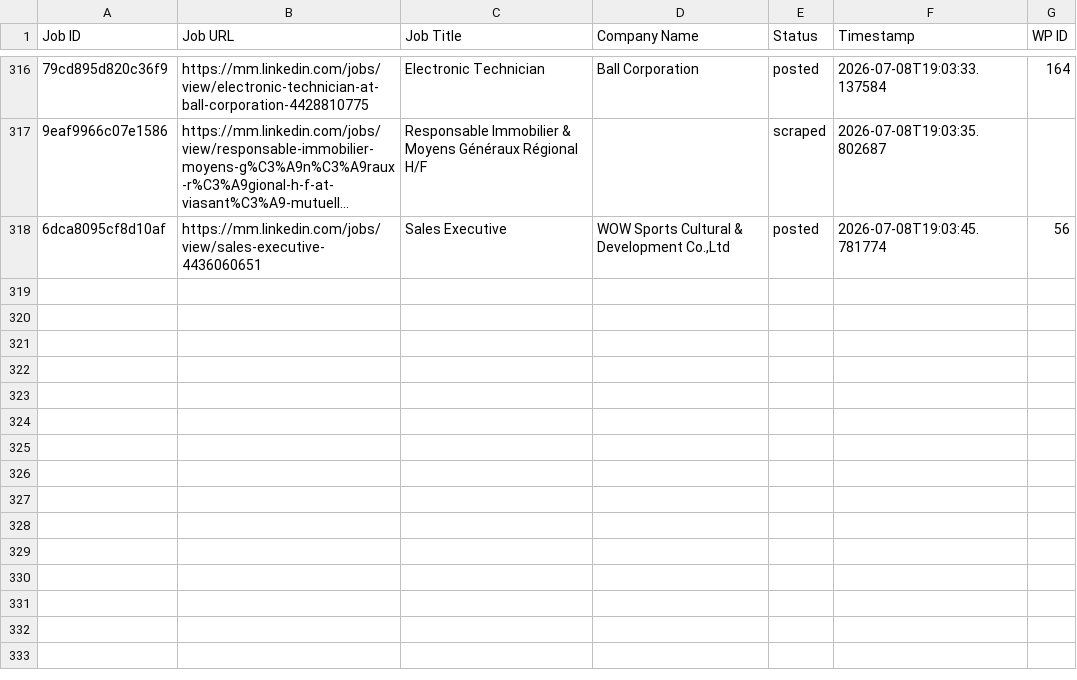
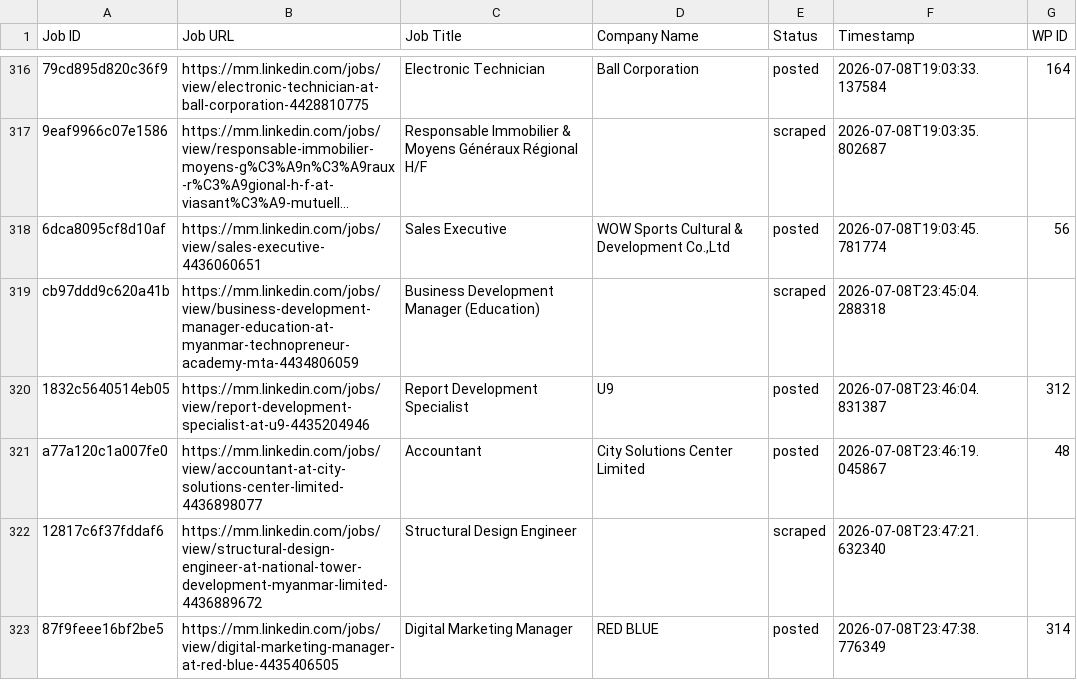
Before and after one commit to mimusdesign/mm, a CSV file: processed_jobs.csv, drawn as a sheet; only a part is shown, gaps mark what is left out; long unchanged cells end in …; the diff names each change by its address in the sheet, - before the commit and + after, or states it on an @@ line.

```diff
--- a/processed_jobs.csv
+++ b/processed_jobs.csv
+row 319: cb97ddd9c620a41b | https://mm.linkedin.com/jobs/view/business-development-manager-education-at-myanmar-technopreneur-academy-mta-4434806059 | Business Development Manager (Education) |  | scraped | 2026-07-08T23:45:04.288318
+row 320: 1832c5640514eb05 | https://mm.linkedin.com/jobs/view/report-development-specialist-at-u9-4435204946 | Report Development Specialist | U9 | posted | 2026-07-08T23:46:04.831387 | 312
+row 321: a77a120c1a007fe0 | https://mm.linkedin.com/jobs/view/accountant-at-city-solutions-center-limited-4436898077 | Accountant | City Solutions Center Limited | posted | 2026-07-08T23:46:19.045867 | 48
+row 322: 12817c6f37fddaf6 | https://mm.linkedin.com/jobs/view/structural-design-engineer-at-national-tower-development-myanmar-limited-4436889672 | Structural Design Engineer |  | scraped | 2026-07-08T23:47:21.632340
+row 323: 87f9feee16bf2be5 | https://mm.linkedin.com/jobs/view/digital-marketing-manager-at-red-blue-4435406505 | Digital Marketing Manager | RED BLUE | posted | 2026-07-08T23:47:38.776349 | 314
```
